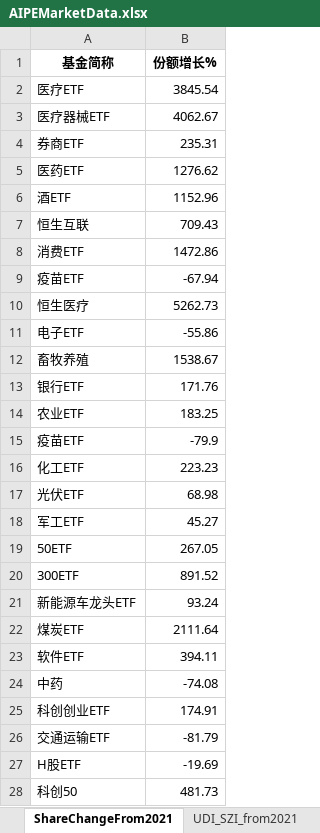
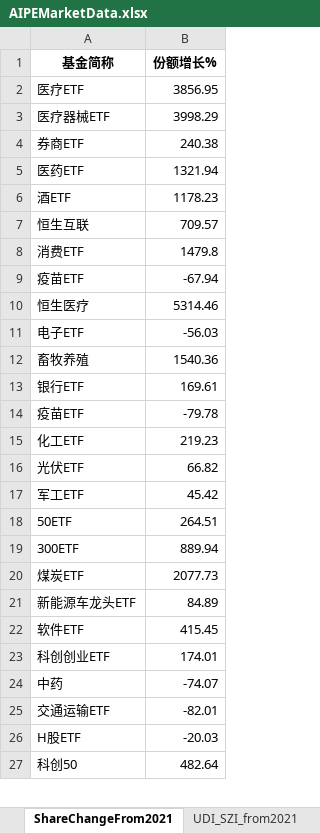
Before and after one commit to digital-era/AIPEMarketDashboard, an Excel workbook: AIPEMarketData.xlsx, sheet ShareChangeFrom2021, drawn as a sheet; only a part is shown; values as stored, in another font and other column widths than the file's, no borders; removed rows and columns are numbered as before the commit, all else as after; the diff covers the shown part only; the diff names each change by its address in the sheet, - before the commit and + after, or states it on an @@ line.

```diff
--- a/AIPEMarketData.xlsx (sheet ShareChangeFrom2021)
+++ b/AIPEMarketData.xlsx (sheet ShareChangeFrom2021)
-B2 (份额增长%): 3845.54
+B2 (份额增长%): 3856.95
-B3 (份额增长%): 4062.67
+B3 (份额增长%): 3998.29
-B4 (份额增长%): 235.31
+B4 (份额增长%): 240.38
-B5 (份额增长%): 1276.62
+B5 (份额增长%): 1321.94
-B6 (份额增长%): 1152.96
+B6 (份额增长%): 1178.23
-B7 (份额增长%): 709.43
+B7 (份额增长%): 709.57
-B8 (份额增长%): 1472.86
+B8 (份额增长%): 1479.8
-B10 (份额增长%): 5262.73
+B10 (份额增长%): 5314.46
-B11 (份额增长%): -55.86
+B11 (份额增长%): -56.03
-B12 (份额增长%): 1538.67
+B12 (份额增长%): 1540.36
-B13 (份额增长%): 171.76
+B13 (份额增长%): 169.61
-row 14: 农业ETF | 183.25
-B14 (份额增长%): -79.9
+B14 (份额增长%): -79.78
-B15 (份额增长%): 223.23
+B15 (份额增长%): 219.23
-B16 (份额增长%): 68.98
+B16 (份额增长%): 66.82
-B17 (份额增长%): 45.27
+B17 (份额增长%): 45.42
-B18 (份额增长%): 267.05
+B18 (份额增长%): 264.51
-B19 (份额增长%): 891.52
+B19 (份额增长%): 889.94
-row 21: 新能源车龙头ETF | 93.24
-B20 (份额增长%): 2111.64
+B20 (份额增长%): 2077.73
+row 21: 新能源车龙头ETF | 84.89
-B22 (份额增长%): 394.11
+B22 (份额增长%): 415.45
-row 24: 中药 | -74.08
-B23 (份额增长%): 174.91
+B23 (份额增长%): 174.01
+row 24: 中药 | -74.07
-B25 (份额增长%): -81.79
+B25 (份额增长%): -82.01
-B26 (份额增长%): -19.69
+B26 (份额增长%): -20.03
-B27 (份额增长%): 481.73
+B27 (份额增长%): 482.64
```
Also changed, not shown: 8 added rows, 9 removed rows and 23 edited cells elsewhere in this sheet, sheet DistributeHotIndustry, sheet PriceThisYearChange, sheet TopStockIn5DaysMainFund, sheet TopStockInTopPotScore, sheet PriceChangeFrom2021, sheet ShareThisYearChange, 7 more sheets, 1 other file.
